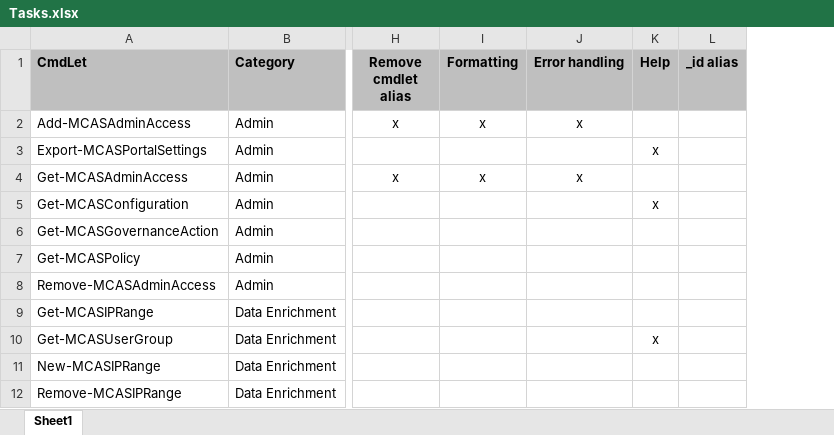
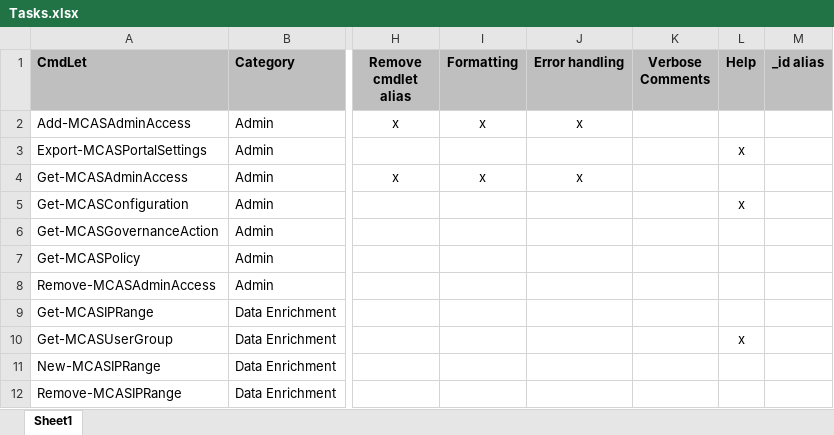
Before and after one commit to powershellshock/MCAS-Powershell, an Excel workbook: docs/Tasks.xlsx, sheet Sheet1, drawn as a sheet; only a part is shown, gaps mark what is left out; values as stored, in another font and other column widths than the file's, no borders; the diff names each change by its address in the sheet, - before the commit and + after, or states it on an @@ line.

Commit message:
Admin access cmdlets 3

```diff
--- a/docs/Tasks.xlsx (sheet Sheet1)
+++ b/docs/Tasks.xlsx (sheet Sheet1)
+column K (Verbose Comments), empty
```
Also changed, not shown: 2 other files.
